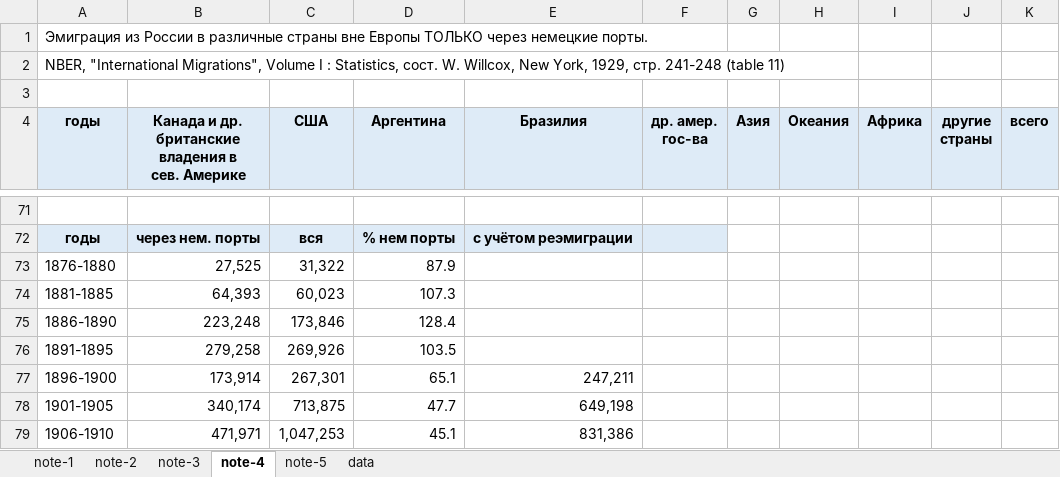
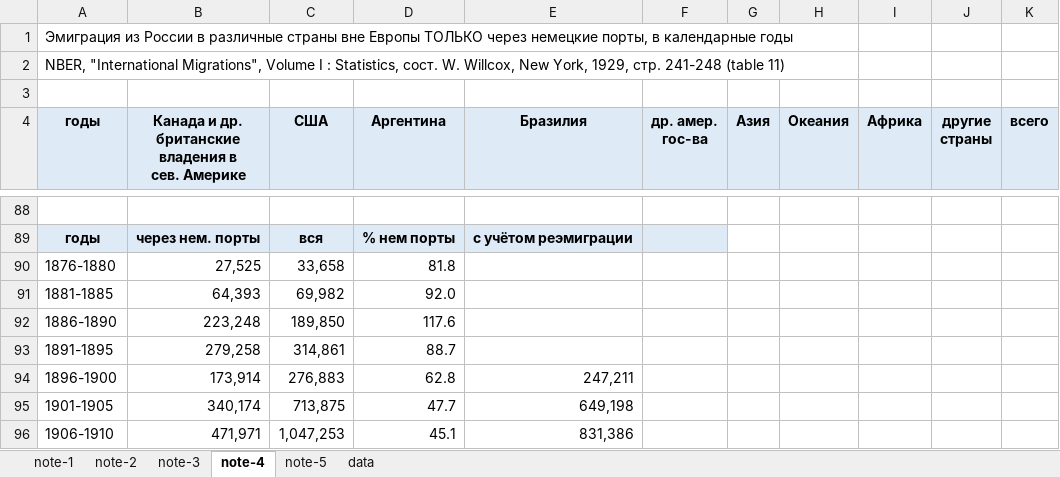
Before and after one commit to oboguev/RTSS, an Excel workbook: rtss-pre1917/src/main/resources/emigration-1896-1916.xlsx, sheet note-4, drawn as a sheet; only a part is shown, gaps mark what is left out; values as stored, in another font and other column widths than the file's, no borders; addresses are those after the commit; the diff covers the shown part only; the diff names each change by its address in the sheet, - before the commit and + after, or states it on an @@ line.

```diff
--- a/rtss-pre1917/src/main/resources/emigration-1896-1916.xlsx (sheet note-4)
+++ b/rtss-pre1917/src/main/resources/emigration-1896-1916.xlsx (sheet note-4)
@@ column A (годы) renumbered between rows 1 and 22 @@
-C90 (США): 31,322
+C90 (США): 33,658
-D90 (Аргентина): 87.9
+D90 (Аргентина): 81.8
-C91 (США): 60,023
+C91 (США): 69,982
-D91 (Аргентина): 107.3
+D91 (Аргентина): 92.0
-C92 (США): 173,846
+C92 (США): 189,850
-D92 (Аргентина): 128.4
+D92 (Аргентина): 117.6
-C93 (США): 269,926
+C93 (США): 314,861
-D93 (Аргентина): 103.5
+D93 (Аргентина): 88.7
-C94 (США): 267,301
+C94 (США): 276,883
-D94 (Аргентина): 65.1
+D94 (Аргентина): 62.8
```
Also changed, not shown: 17 added rows and 4 edited cells elsewhere in this sheet, formulas that keep their value, 1 other file.
